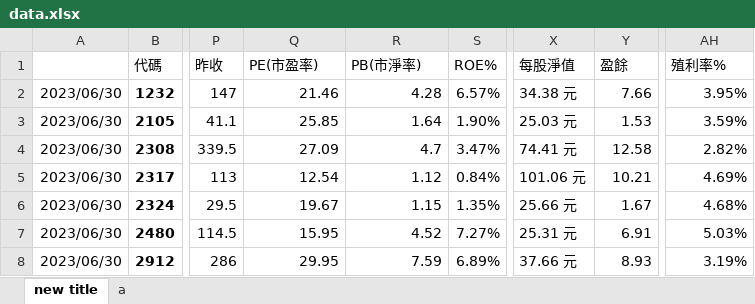
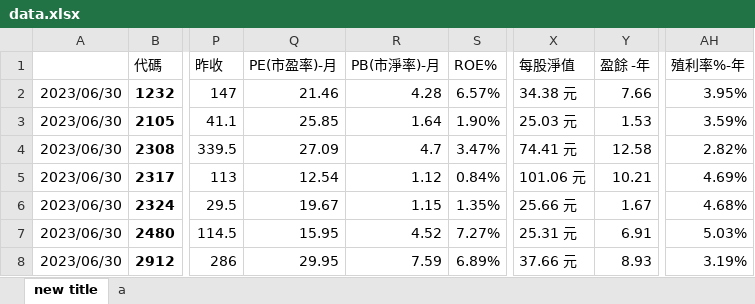
Before and after one commit to yeeyeeeyee/twstock, an Excel workbook: data.xlsx, sheet new title, drawn as a sheet; only a part is shown, gaps mark what is left out; values as stored, in another font and other column widths than the file's, no borders; the diff names each change by its address in the sheet, - before the commit and + after, or states it on an @@ line.

```diff
--- a/data.xlsx (sheet new title)
+++ b/data.xlsx (sheet new title)
-Q1: PE(市盈率)
+Q1: PE(市盈率)-月
-R1: PB(市淨率)
+R1: PB(市淨率)-月
-Y1: 盈餘
+Y1: 盈餘 -年
-AH1: 殖利率%
+AH1: 殖利率%-年
```
Also changed, not shown: 1 other file.
